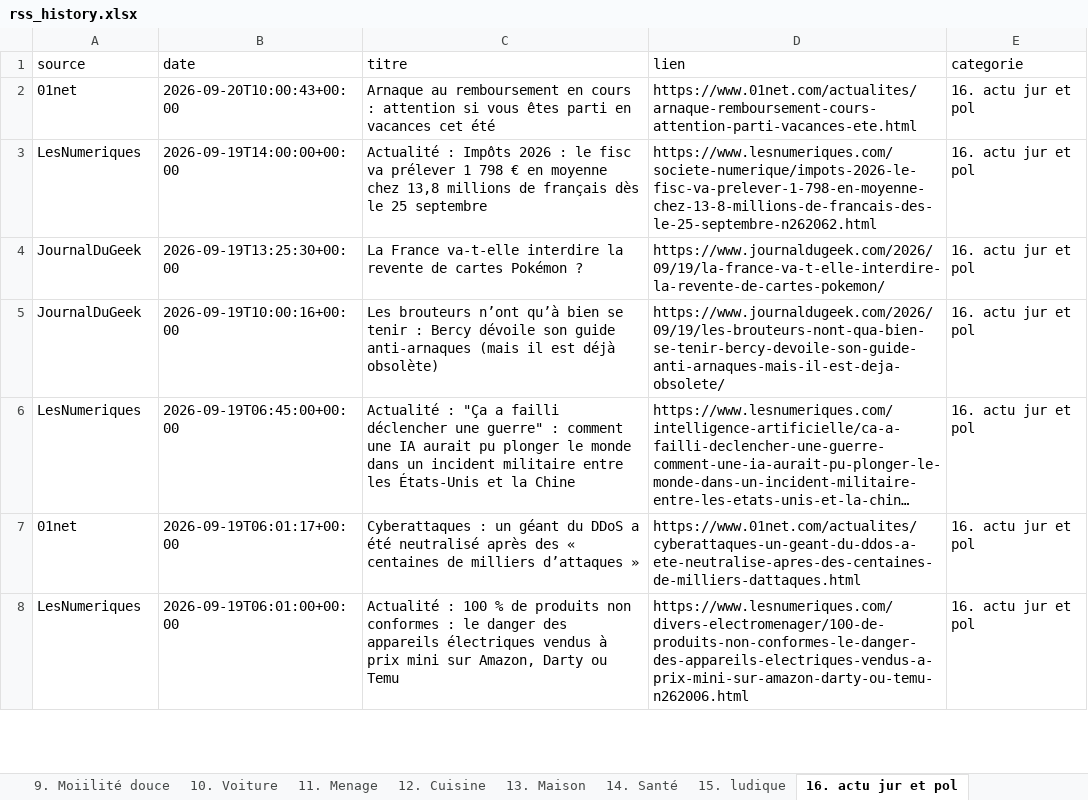
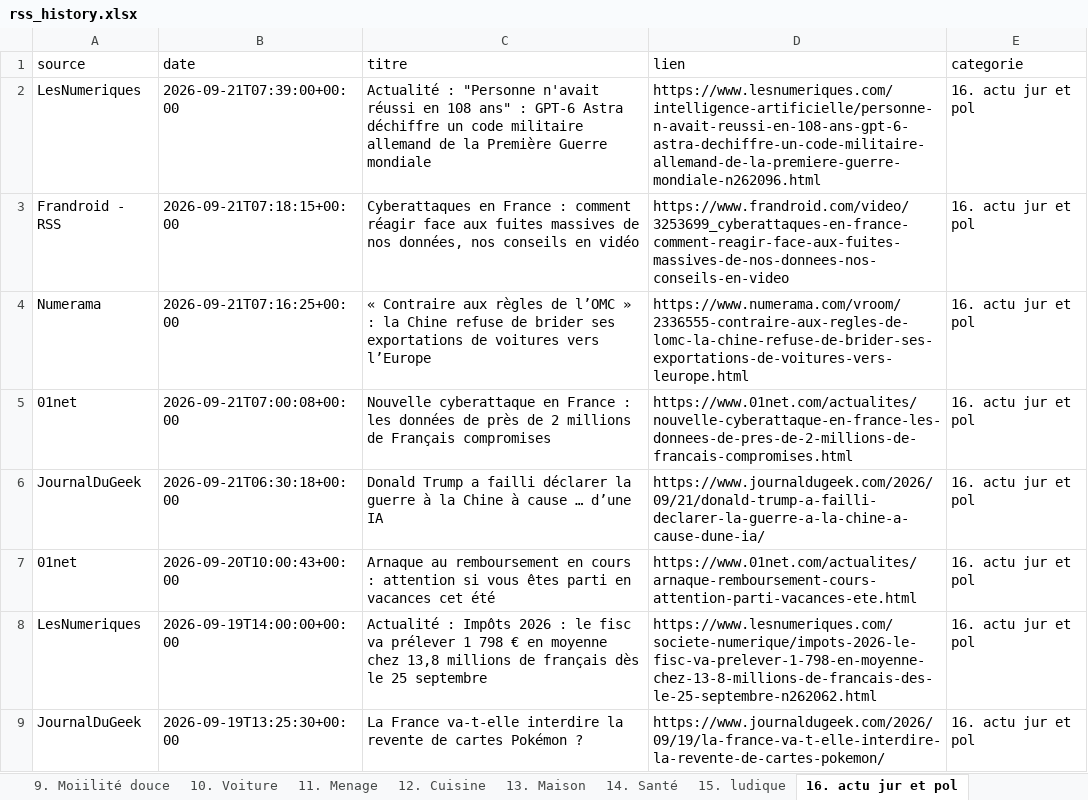
Before and after one commit to djhadef-star/rss-categories, an Excel workbook: output/rss_history.xlsx, sheet 16. actu jur et pol, drawn as a sheet; only a part is shown; the shorter side is filled out with more unchanged rows; long unchanged cells end in …; values as stored, in another font and other column widths than the file's, no borders; the diff names each change by its address in the sheet, - before the commit and + after, or states it on an @@ line.

```diff
--- a/output/rss_history.xlsx (sheet 16. actu jur et pol)
+++ b/output/rss_history.xlsx (sheet 16. actu jur et pol)
+row 2: LesNumeriques | 2026-09-21T07:39:00+00:00 | Actualité : "Personne n'avait réussi en 108 ans" : GPT-6 Astra déchiffre un code militaire allemand de la Première Guerre mondiale | https://www.lesnumeriques.com/intelligence-artificielle/personne-n-avait-reussi-en-108-ans-gpt-6-astra-dechiffre-un-code-militaire-allemand-de-la-premiere-guerre-mondiale-n262096.html | 16. actu jur et pol
+row 3: Frandroid - RSS | 2026-09-21T07:18:15+00:00 | Cyberattaques en France : comment réagir face aux fuites massives de nos données, nos conseils en vidéo | https://www.frandroid.com/video/3253699_cyberattaques-en-france-comment-reagir-face-aux-fuites-massives-de-nos-donnees-nos-conseils-en-video | 16. actu jur et pol
+row 4: Numerama | 2026-09-21T07:16:25+00:00 | « Contraire aux règles de l’OMC » : la Chine refuse de brider ses exportations de voitures vers l’Europe | https://www.numerama.com/vroom/2336555-contraire-aux-regles-de-lomc-la-chine-refuse-de-brider-ses-exportations-de-voitures-vers-leurope.html | 16. actu jur et pol
+row 5: 01net | 2026-09-21T07:00:08+00:00 | Nouvelle cyberattaque en France : les données de près de 2 millions de Français compromises | https://www.01net.com/actualites/nouvelle-cyberattaque-en-france-les-donnees-de-pres-de-2-millions-de-francais-compromises.html | 16. actu jur et pol
+row 6: JournalDuGeek | 2026-09-21T06:30:18+00:00 | Donald Trump a failli déclarer la guerre à la Chine à cause … d’une IA | https://www.journaldugeek.com/2026/09/21/donald-trump-a-failli-declarer-la-guerre-a-la-chine-a-cause-dune-ia/ | 16. actu jur et pol
```
Also changed, not shown: sheet Tous_les_articles, sheet NON_CLASSE, sheet 1. SMARTPHONE, sheet 6. IA, sheet 17. Actualité éco, sheet 5. Logiciels _ OS, 9 more sheets, 1 other file.
